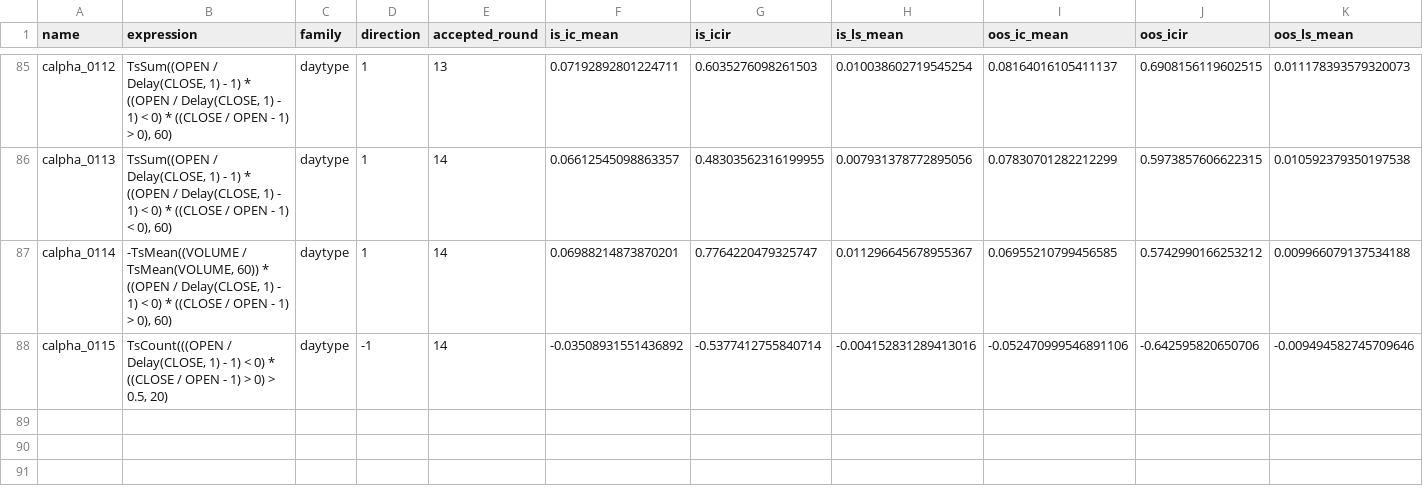
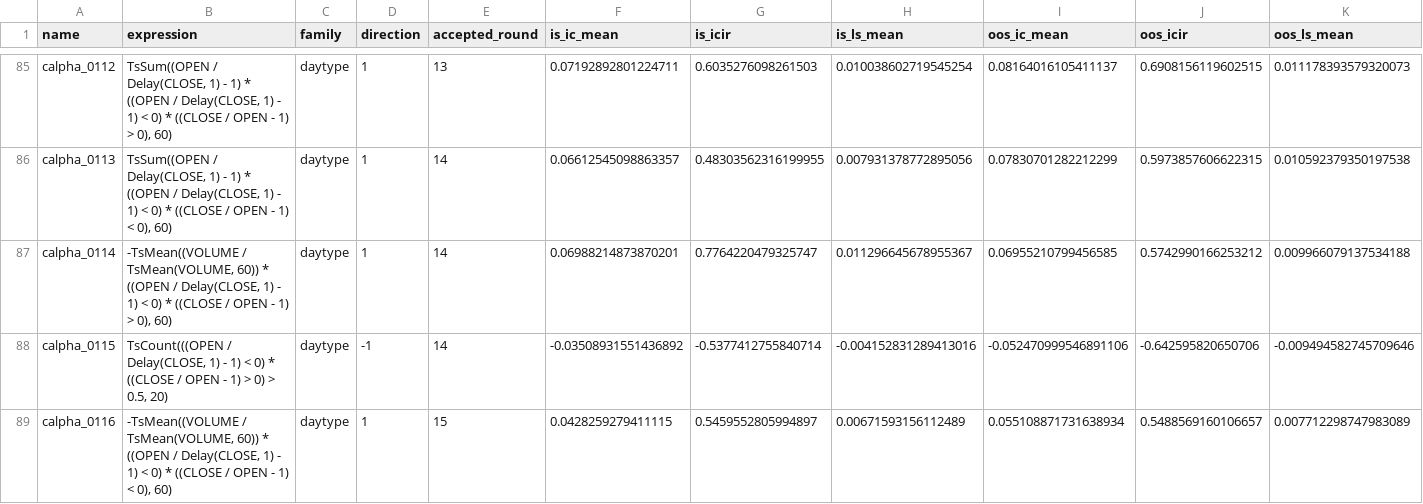
Before and after one commit to NeoSPQR404/alphas-exploration, a CSV file: results/mining/sets/canonical/alpha_set.csv, drawn as a sheet; only a part is shown, gaps mark what is left out; the diff names each change by its address in the sheet, - before the commit and + after, or states it on an @@ line.

```diff
--- a/results/mining/sets/canonical/alpha_set.csv
+++ b/results/mining/sets/canonical/alpha_set.csv
+row 89: calpha_0116 | -TsMean((VOLUME / TsMean(VOLUME, 60)) * ((OPEN / Delay(CLOSE, 1) - 1) < 0) * ((CLOSE / OPEN - 1) < 0), 60) | daytype | 1 | 15 | 0.0428259279411115 | 0.5459552805994897 | 0.00671593156112489 | 0.055108871731638934 | 0.5488569160106657 | 0.007712298747983089
```
Also changed, not shown: 6 other files.
